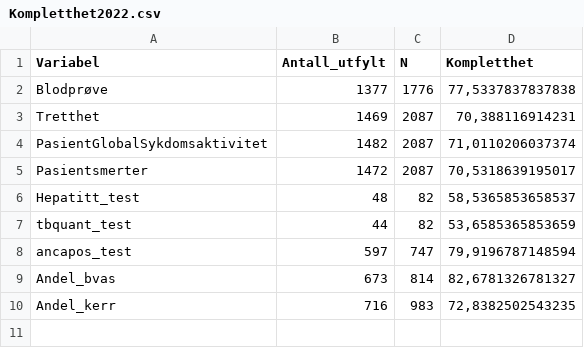
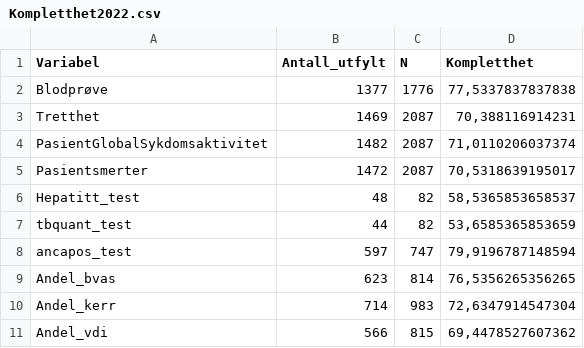
Before and after one commit to Rapporteket/norvas, a CSV file: doc/Kompletthet2022.csv, drawn as a sheet.

```diff
--- a/doc/Kompletthet2022.csv
+++ b/doc/Kompletthet2022.csv
@@ -8,3 +8,4 @@
 "ancapos_test";597;747;79,9196787148594
-"Andel_bvas";673;814;82,6781326781327
-"Andel_kerr";716;983;72,8382502543235
+"Andel_bvas";623;814;76,5356265356265
+"Andel_kerr";714;983;72,6347914547304
+"Andel_vdi";566;815;69,4478527607362
```
Also changed, not shown: 9 other files.
